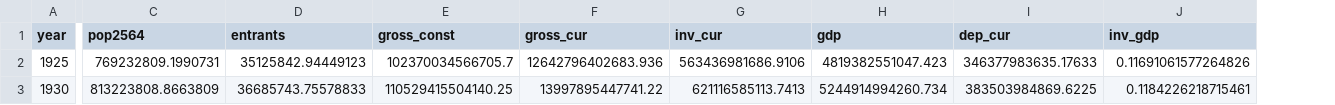
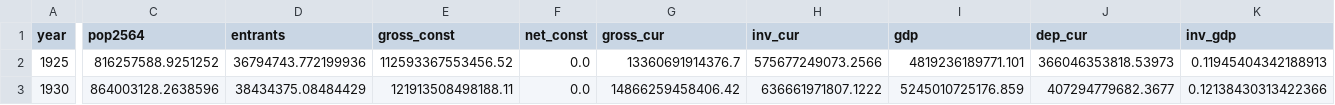
Before and after one commit to adam-messinger/overlapping-generations, a CSV file: data/human-capital/backcast-world.csv, drawn as a sheet; only a part is shown, gaps mark what is left out; addresses are those after the commit; the diff covers the shown part only; the diff names each change by its address in the sheet, - before the commit and + after, or states it on an @@ line.

```diff
--- a/data/human-capital/backcast-world.csv
+++ b/data/human-capital/backcast-world.csv
+column F (net_const), rows 2-3: 0.0 | 0.0
-C2 (pop2564): 769232809.1990731
+C2 (pop2564): 816257588.9251252
-D2 (entrants): 35125842.94449123
+D2 (entrants): 36794743.772199936
-E2 (gross_const): 102370034566705.7
+E2 (gross_const): 112593367553456.52
-G2 (gross_cur): 12642796402683.936
+G2 (gross_cur): 13360691914376.7
-H2 (inv_cur): 563436981686.9106
+H2 (inv_cur): 575677249073.2566
-I2 (gdp): 4819382551047.423
+I2 (gdp): 4819236189771.101
-J2 (dep_cur): 346377983635.17633
+J2 (dep_cur): 366046353818.53973
-K2 (inv_gdp): 0.11691061577264826
+K2 (inv_gdp): 0.11945404342188913
-C3 (pop2564): 813223808.8663809
+C3 (pop2564): 864003128.2638596
-D3 (entrants): 36685743.75578833
+D3 (entrants): 38434375.08484429
-E3 (gross_const): 110529415504140.25
+E3 (gross_const): 121913508498188.11
-G3 (gross_cur): 13997895447741.22
+G3 (gross_cur): 14866259458406.42
-H3 (inv_cur): 621116585113.7413
+H3 (inv_cur): 636661971807.1222
-I3 (gdp): 5244914994260.734
+I3 (gdp): 5245010725176.859
-J3 (dep_cur): 383503984869.6225
+J3 (dep_cur): 407294779682.3677
-K3 (inv_gdp): 0.1184226218715461
+K3 (inv_gdp): 0.12138430313422366
```
Also changed, not shown: 174 edited cells elsewhere in this file, data/human-capital/backcast-netratio.csv, data/human-capital/backcast-regions.csv, 4 other files.
